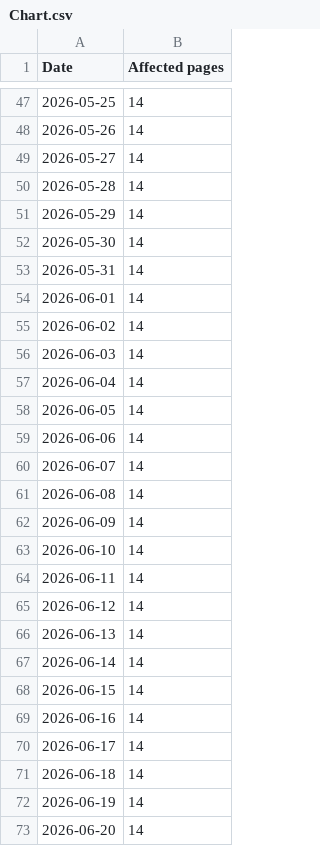
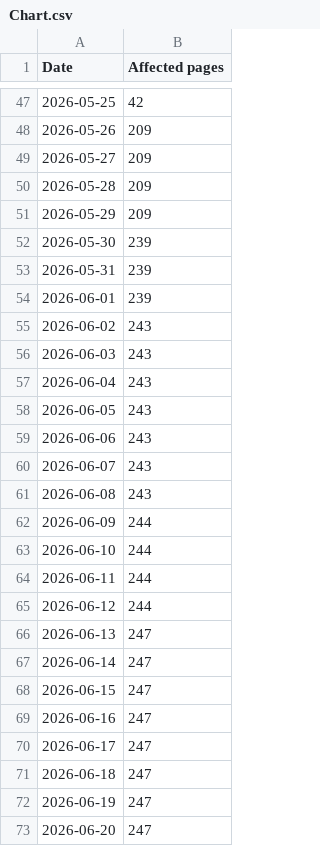
Before and after one commit to MadFury94/sureodds-app, a CSV file: public/ads/Chart.csv, drawn as a sheet; only a part is shown, gaps mark what is left out; the diff covers the shown part only.

```diff
--- a/public/ads/Chart.csv
+++ b/public/ads/Chart.csv
@@ -47,27 +47,27 @@ Date,Affected pages
-2026-05-25,14
-2026-05-26,14
-2026-05-27,14
-2026-05-28,14
-2026-05-29,14
-2026-05-30,14
-2026-05-31,14
-2026-06-01,14
-2026-06-02,14
-2026-06-03,14
-2026-06-04,14
-2026-06-05,14
-2026-06-06,14
-2026-06-07,14
-2026-06-08,14
-2026-06-09,14
-2026-06-10,14
-2026-06-11,14
-2026-06-12,14
-2026-06-13,14
-2026-06-14,14
-2026-06-15,14
-2026-06-16,14
-2026-06-17,14
-2026-06-18,14
-2026-06-19,14
-2026-06-20,14
+2026-05-25,42
+2026-05-26,209
+2026-05-27,209
+2026-05-28,209
+2026-05-29,209
+2026-05-30,239
+2026-05-31,239
+2026-06-01,239
+2026-06-02,243
+2026-06-03,243
+2026-06-04,243
+2026-06-05,243
+2026-06-06,243
+2026-06-07,243
+2026-06-08,243
+2026-06-09,244
+2026-06-10,244
+2026-06-11,244
+2026-06-12,244
+2026-06-13,247
+2026-06-14,247
+2026-06-15,247
+2026-06-16,247
+2026-06-17,247
+2026-06-18,247
+2026-06-19,247
+2026-06-20,247
```
Also changed, not shown: 37 edited cells elsewhere in this file, 4 other files.
